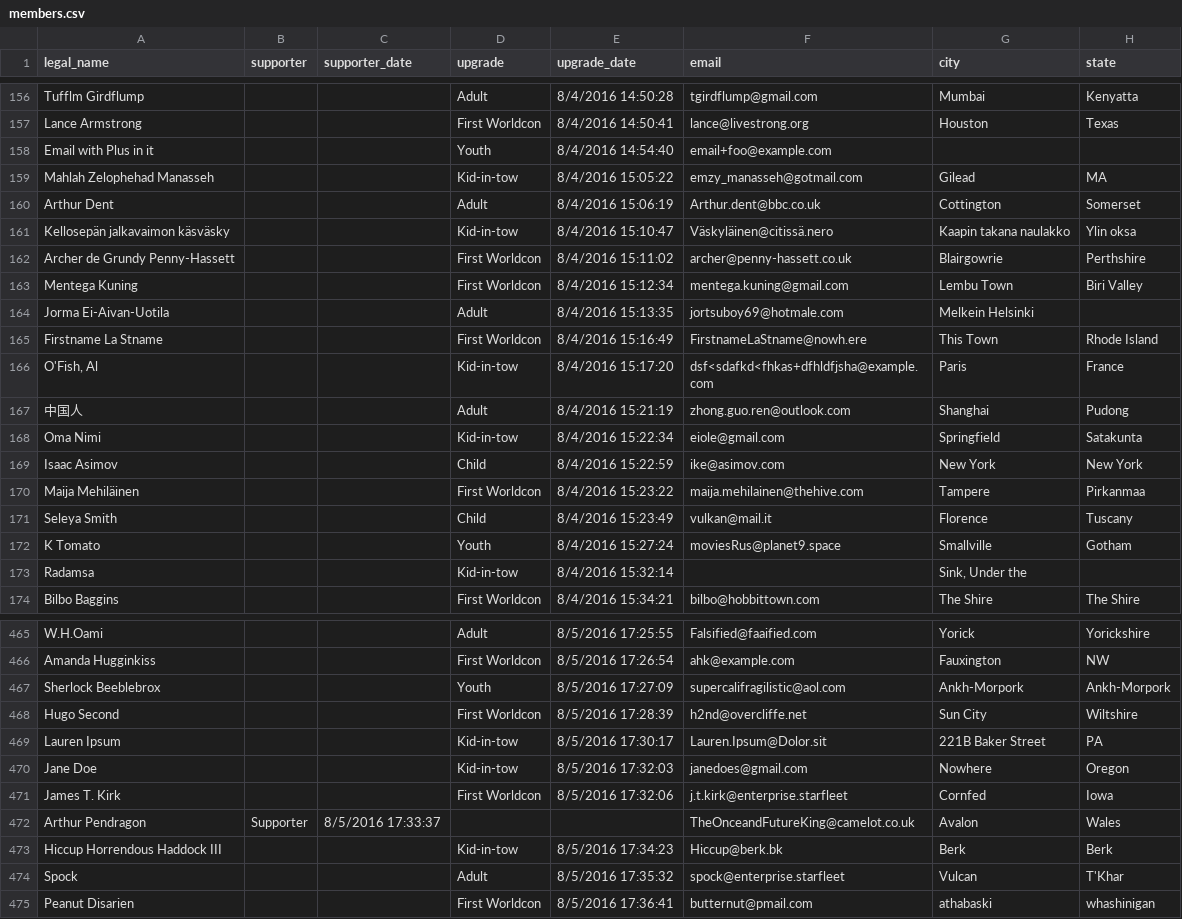
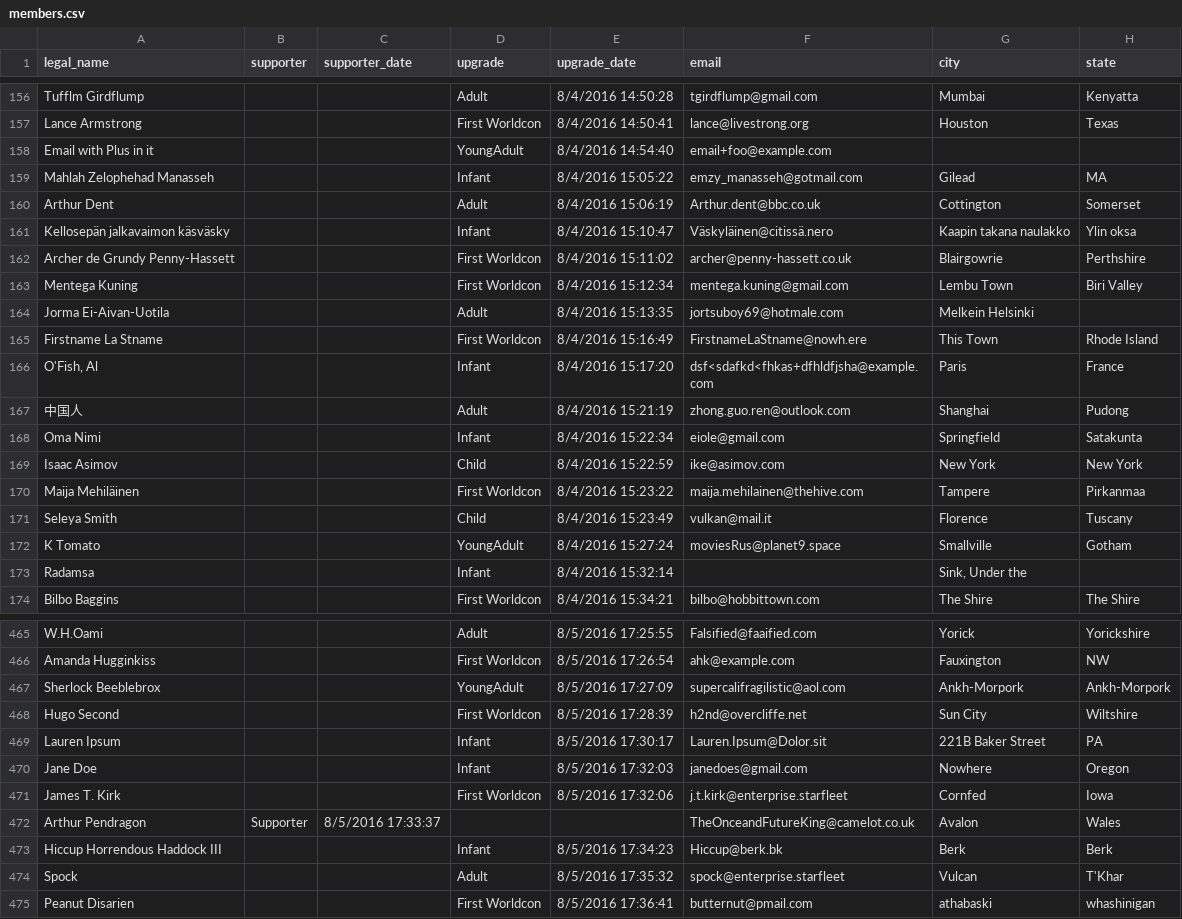
Before and after one commit to maailma/kansa, a CSV file: tools/kansa-importer/fake-data/members.csv, drawn as a sheet; only a part is shown, gaps mark what is left out; the diff covers the shown part only; the diff names each change by its address in the sheet, - before the commit and + after, or states it on an @@ line.

Commit message:
Replace stray Youth and KidInTow with their proper Dublin counterparts.

```diff
--- a/tools/kansa-importer/fake-data/members.csv
+++ b/tools/kansa-importer/fake-data/members.csv
-D158 (upgrade): Youth
+D158 (upgrade): YoungAdult
-D159 (upgrade): Kid-in-tow
+D159 (upgrade): Infant
-D161 (upgrade): Kid-in-tow
+D161 (upgrade): Infant
-D166 (upgrade): Kid-in-tow
+D166 (upgrade): Infant
-D168 (upgrade): Kid-in-tow
+D168 (upgrade): Infant
-D172 (upgrade): Youth
+D172 (upgrade): YoungAdult
-D173 (upgrade): Kid-in-tow
+D173 (upgrade): Infant
-D467 (upgrade): Youth
+D467 (upgrade): YoungAdult
-D469:D470 (upgrade): Kid-in-tow
+D469:D470 (upgrade): Infant
-D473 (upgrade): Kid-in-tow
+D473 (upgrade): Infant
```
Also changed, not shown: 102 edited cells elsewhere in this file, 5 other files.
